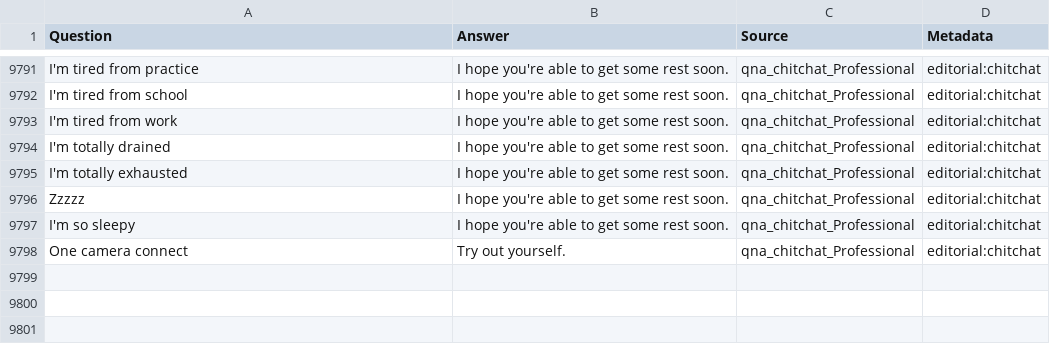
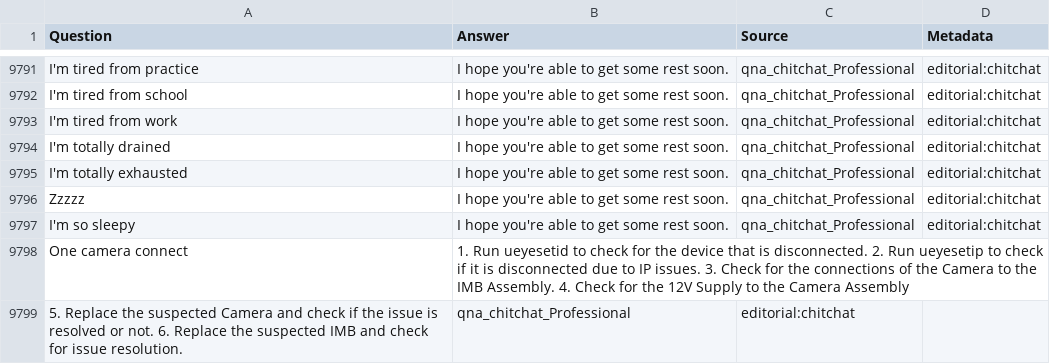
Before and after one commit to livebaibhav/test-chatbot, a TSV file: test-chatbot.tsv, drawn as a sheet; only a part is shown, gaps mark what is left out.

Commit message:
Update test-chatbot.tsv

```diff
--- a/test-chatbot.tsv
+++ b/test-chatbot.tsv
@@ -9797,2 +9797,3 @@ Zzzzz	I hope you're able to get some rest soon.	qna_chitchat_Professional	editor
 I'm so sleepy	I hope you're able to get some rest soon.	qna_chitchat_Professional	editorial:chitchat
-One camera connect	Try out yourself.	qna_chitchat_Professional	editorial:chitchat
+One camera connect	1. Run ueyesetid to check for the device that is disconnected. 2. Run ueyesetip to check if it is disconnected due to IP issues. 3. Check for the connections of the Camera to the IMB Assembly. 4. Check for the 12V Supply to the Camera Assembly
+5. Replace the suspected Camera and check if the issue is resolved or not. 6. Replace the suspected IMB and check for issue resolution.	qna_chitchat_Professional	editorial:chitchat
```
